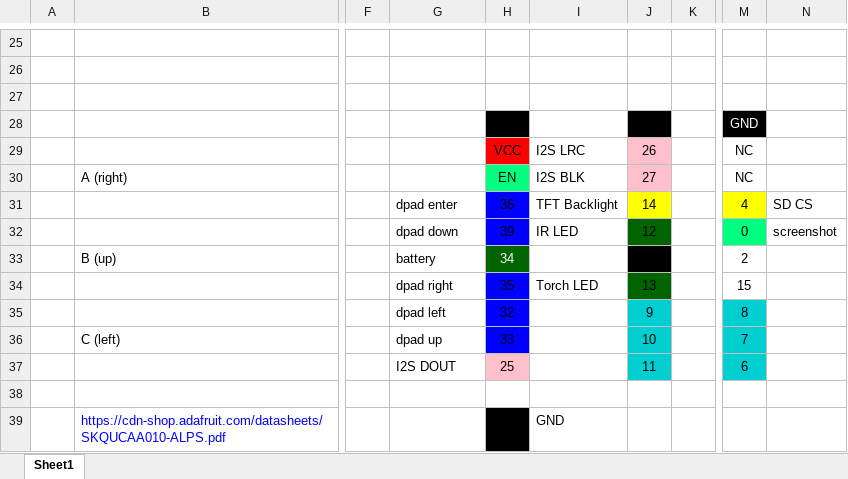
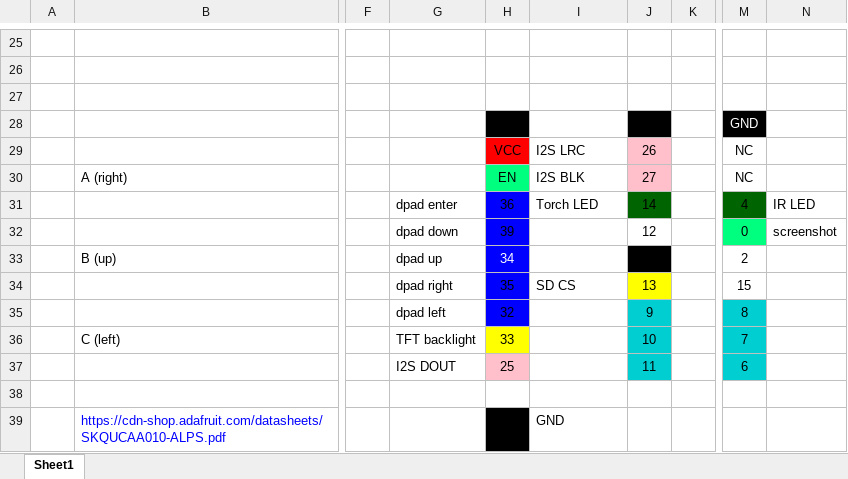
Before and after one commit to atctwo/watch-II, an Excel workbook: extras/pinout.xlsx, sheet Sheet1, drawn as a sheet; only a part is shown, gaps mark what is left out; values as stored, in another font and other column widths than the file's, no borders; charts and pictures not drawn; the diff names each change by its address in the sheet, - before the commit and + after, or states it on an @@ line.

```diff
--- a/extras/pinout.xlsx (sheet Sheet1)
+++ b/extras/pinout.xlsx (sheet Sheet1)
-I31: TFT Backlight
+I31: Torch LED
-J31 fill: #FFFF00
+J31 fill: #006400
-M31 fill: #FFFF00
+M31 fill: #006400
-N31: SD CS
+N31: IR LED
-I32: IR LED
+I32: (empty)
-J32 fill: #006400
+J32 fill: none
-G33: battery
+G33: dpad up
-H33 fill: #006400
+H33 fill: #0000FF
-I34: Torch LED
+I34: SD CS
-J34 fill: #006400
+J34 fill: #FFFF00
-G36: dpad up
+G36: TFT backlight
-H36 fill: #0000FF
+H36 fill: #FFFF00
```
Also changed, not shown: charts or pictures, 6 other files.
